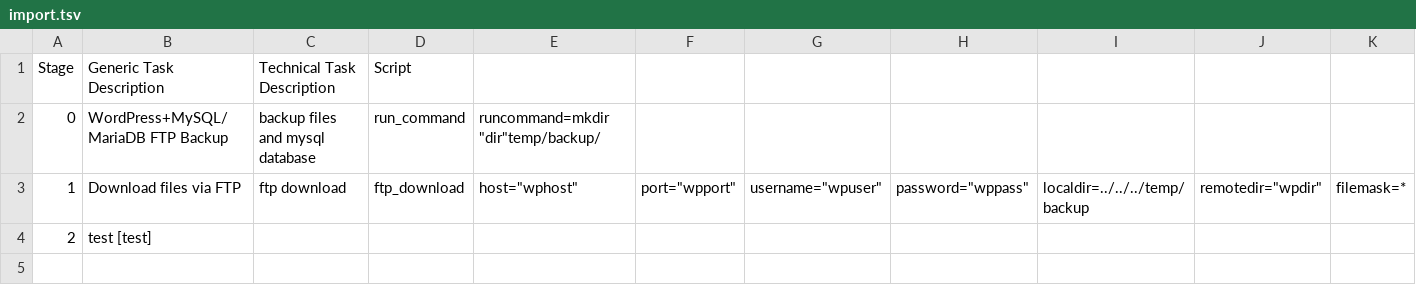
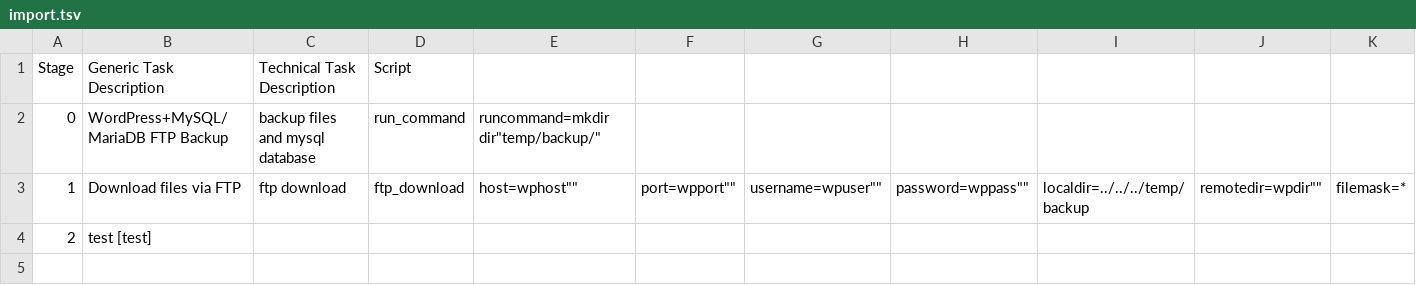
Before and after one commit to biami/wordpress-backup, a TSV file: import.tsv, drawn as a sheet; only a part is shown; the diff names each change by its address in the sheet, - before the commit and + after, or states it on an @@ line.

Commit message:
Update import.tsv

```diff
--- a/import.tsv
+++ b/import.tsv
-E2: runcommand=mkdir "dir"temp/backup/
+E2: runcommand=mkdir dir"temp/backup/"
-E3: host="wphost"
+E3: host=wphost""
-F3: port="wpport"
+F3: port=wpport""
-G3: username="wpuser"
+G3: username=wpuser""
-H3: password="wppass"
+H3: password=wppass""
-J3: remotedir="wpdir"
+J3: remotedir=wpdir""
```
